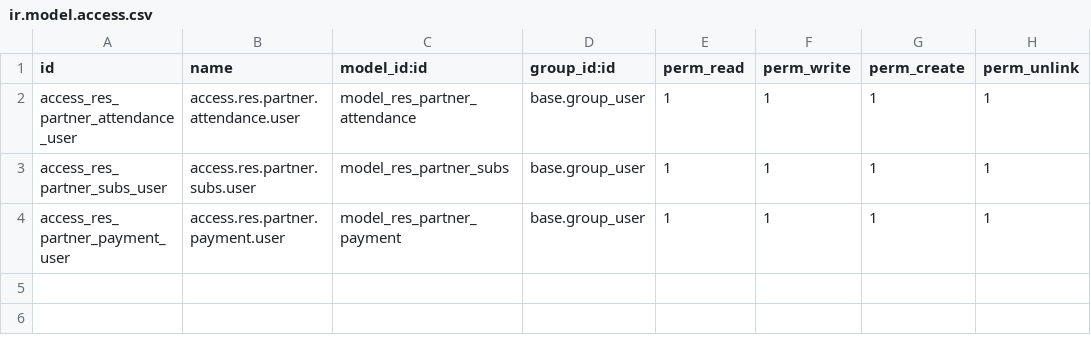
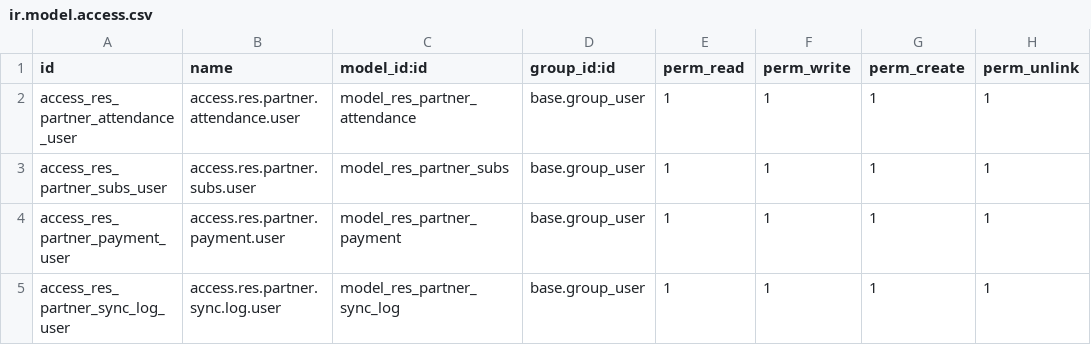
Before and after one commit to data-live-ops/odoo-dev, a CSV file: cl_contact_base/security/ir.model.access.csv, drawn as a sheet.

Commit message:
[IMP] Modify contact list view and add new model res partner sync log

```diff
--- a/cl_contact_base/security/ir.model.access.csv
+++ b/cl_contact_base/security/ir.model.access.csv
@@ -4 +4,2 @@ access_res_partner_subs_user,access.res.partner.subs.user,model_res_partner_subs
 access_res_partner_payment_user,access.res.partner.payment.user,model_res_partner_payment,base.group_user,1,1,1,1
+access_res_partner_sync_log_user,access.res.partner.sync.log.user,model_res_partner_sync_log,base.group_user,1,1,1,1
```
Also changed, not shown: 4 other files.
